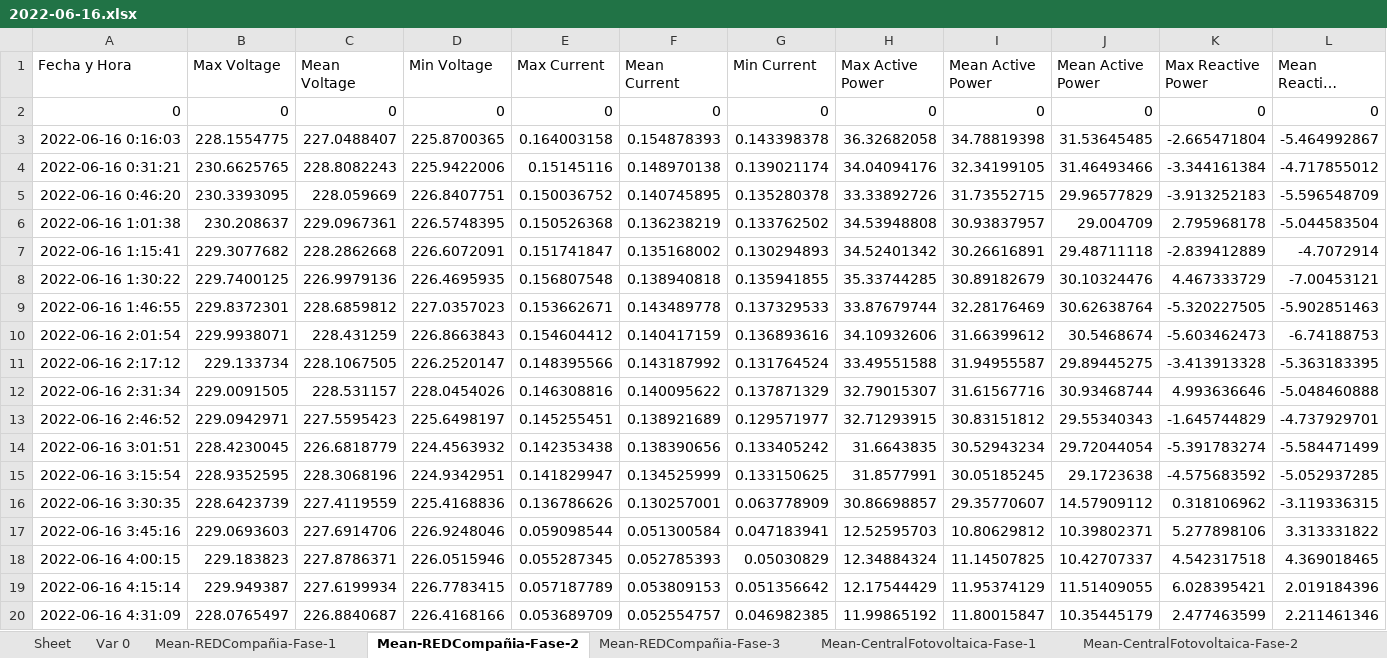
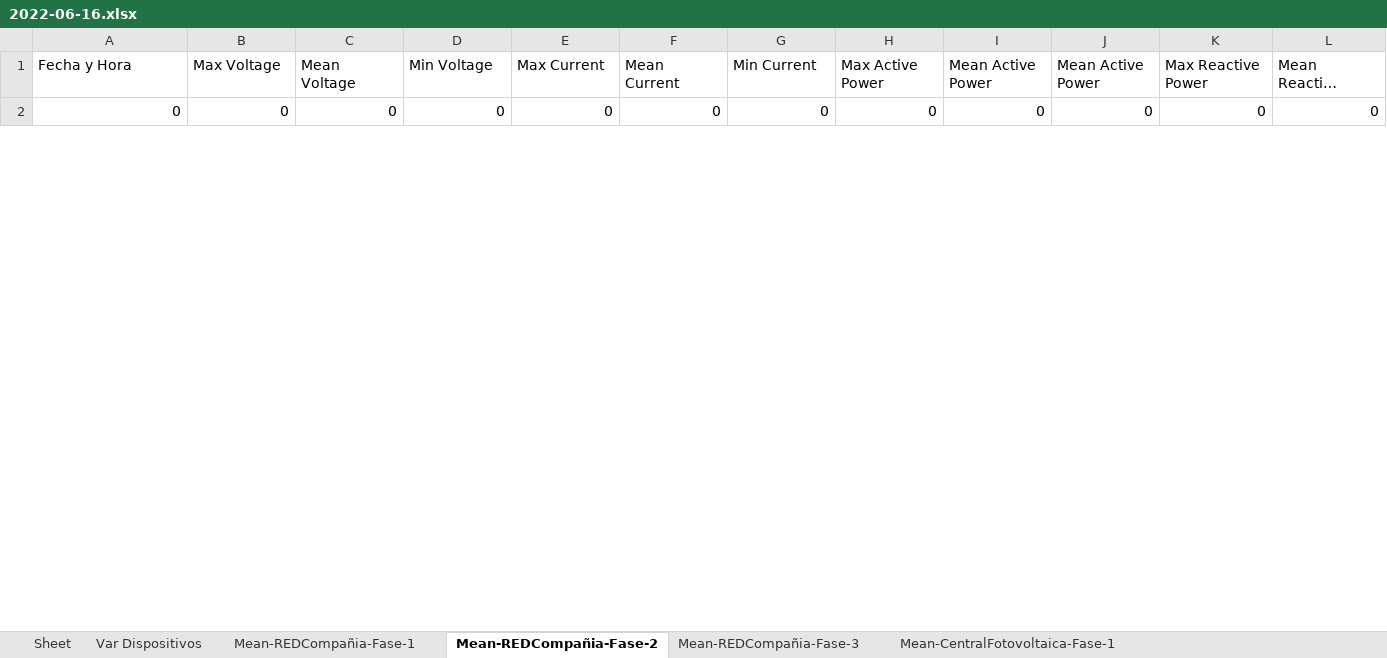
Before and after one commit to nachovera93/Ser-Raspberry, an Excel workbook: 2022-06-16.xlsx, sheet Mean-REDCompañia-Fase-2, drawn as a sheet; only a part is shown; long unchanged cells end in …; values as stored, in another font and other column widths than the file's, no borders; removed rows and columns are numbered as before the commit, all else as after; rows hold the shown columns only; the diff covers the shown part only; the diff names each change by its address in the sheet, - before the commit and + after, or states it on an @@ line.

```diff
--- a/2022-06-16.xlsx (sheet Mean-REDCompañia-Fase-2)
+++ b/2022-06-16.xlsx (sheet Mean-REDCompañia-Fase-2)
-sheet tab: Var 0
+sheet tab: Var Dispositivos
-row 3: 2022-06-16 0:16:03 | 228.1554775 | 227.0488407 | 225.8700365 | 0.164003158 | 0.154878393 | 0.143398378 | 36.32682058 | 34.78819398 | 31.53645485 | -2.665471804 | -5.464992867
-row 4: 2022-06-16 0:31:21 | 230.6625765 | 228.8082243 | 225.9422006 | 0.15145116 | 0.148970138 | 0.139021174 | 34.04094176 | 32.34199105 | 31.46493466 | -3.344161384 | -4.717855012
-row 5: 2022-06-16 0:46:20 | 230.3393095 | 228.059669 | 226.8407751 | 0.150036752 | 0.140745895 | 0.135280378 | 33.33892726 | 31.73552715 | 29.96577829 | -3.913252183 | -5.596548709
-row 6: 2022-06-16 1:01:38 | 230.208637 | 229.0967361 | 226.5748395 | 0.150526368 | 0.136238219 | 0.133762502 | 34.53948808 | 30.93837957 | 29.004709 | 2.795968178 | -5.044583504
-row 7: 2022-06-16 1:15:41 | 229.3077682 | 228.2862668 | 226.6072091 | 0.151741847 | 0.135168002 | 0.130294893 | 34.52401342 | 30.26616891 | 29.48711118 | -2.839412889 | -4.7072914
-row 8: 2022-06-16 1:30:22 | 229.7400125 | 226.9979136 | 226.4695935 | 0.156807548 | 0.138940818 | 0.135941855 | 35.33744285 | 30.89182679 | 30.10324476 | 4.467333729 | -7.00453121
-row 9: 2022-06-16 1:46:55 | 229.8372301 | 228.6859812 | 227.0357023 | 0.153662671 | 0.143489778 | 0.137329533 | 33.87679744 | 32.28176469 | 30.62638764 | -5.320227505 | -5.902851463
-row 10: 2022-06-16 2:01:54 | 229.9938071 | 228.431259 | 226.8663843 | 0.154604412 | 0.140417159 | 0.136893616 | 34.10932606 | 31.66399612 | 30.5468674 | -5.603462473 | -6.74188753
-row 11: 2022-06-16 2:17:12 | 229.133734 | 228.1067505 | 226.2520147 | 0.148395566 | 0.143187992 | 0.131764524 | 33.49551588 | 31.94955587 | 29.89445275 | -3.413913328 | -5.363183395
-row 12: 2022-06-16 2:31:34 | 229.0091505 | 228.531157 | 228.0454026 | 0.146308816 | 0.140095622 | 0.137871329 | 32.79015307 | 31.61567716 | 30.93468744 | 4.993636646 | -5.048460888
-row 13: 2022-06-16 2:46:52 | 229.0942971 | 227.5595423 | 225.6498197 | 0.145255451 | 0.138921689 | 0.129571977 | 32.71293915 | 30.83151812 | 29.55340343 | -1.645744829 | -4.737929701
-row 14: 2022-06-16 3:01:51 | 228.4230045 | 226.6818779 | 224.4563932 | 0.142353438 | 0.138390656 | 0.133405242 | 31.6643835 | 30.52943234 | 29.72044054 | -5.391783274 | -5.584471499
-row 15: 2022-06-16 3:15:54 | 228.9352595 | 228.3068196 | 224.9342951 | 0.141829947 | 0.134525999 | 0.133150625 | 31.8577991 | 30.05185245 | 29.1723638 | -4.575683592 | -5.052937285
-row 16: 2022-06-16 3:30:35 | 228.6423739 | 227.4119559 | 225.4168836 | 0.136786626 | 0.130257001 | 0.063778909 | 30.86698857 | 29.35770607 | 14.57909112 | 0.318106962 | -3.119336315
-row 17: 2022-06-16 3:45:16 | 229.0693603 | 227.6914706 | 226.9248046 | 0.059098544 | 0.051300584 | 0.047183941 | 12.52595703 | 10.80629812 | 10.39802371 | 5.277898106 | 3.313331822
-row 18: 2022-06-16 4:00:15 | 229.183823 | 227.8786371 | 226.0515946 | 0.055287345 | 0.052785393 | 0.05030829 | 12.34884324 | 11.14507825 | 10.42707337 | 4.542317518 | 4.369018465
-row 19: 2022-06-16 4:15:14 | 229.949387 | 227.6199934 | 226.7783415 | 0.057187789 | 0.053809153 | 0.051356642 | 12.17544429 | 11.95374129 | 11.51409055 | 6.028395421 | 2.019184396
-row 20: 2022-06-16 4:31:09 | 228.0765497 | 226.8840687 | 226.4168166 | 0.053689709 | 0.052554757 | 0.046982385 | 11.99865192 | 11.80015847 | 10.35445179 | 2.477463599 | 2.211461346
```
Also changed, not shown: 20 added rows and 16 removed rows elsewhere in this sheet, sheet CentralFotovoltaica-Fase-1, sheet CentralFotovoltaica-Fase-2, sheet ConsumoCliente-Fase-1, sheet CentralFotovoltaica-Fase-3, sheet ConsumoCliente-Fase-3, sheet ConsumoCliente-Fase-2, 13 more sheets, other sheet tabs, 2 other files.
